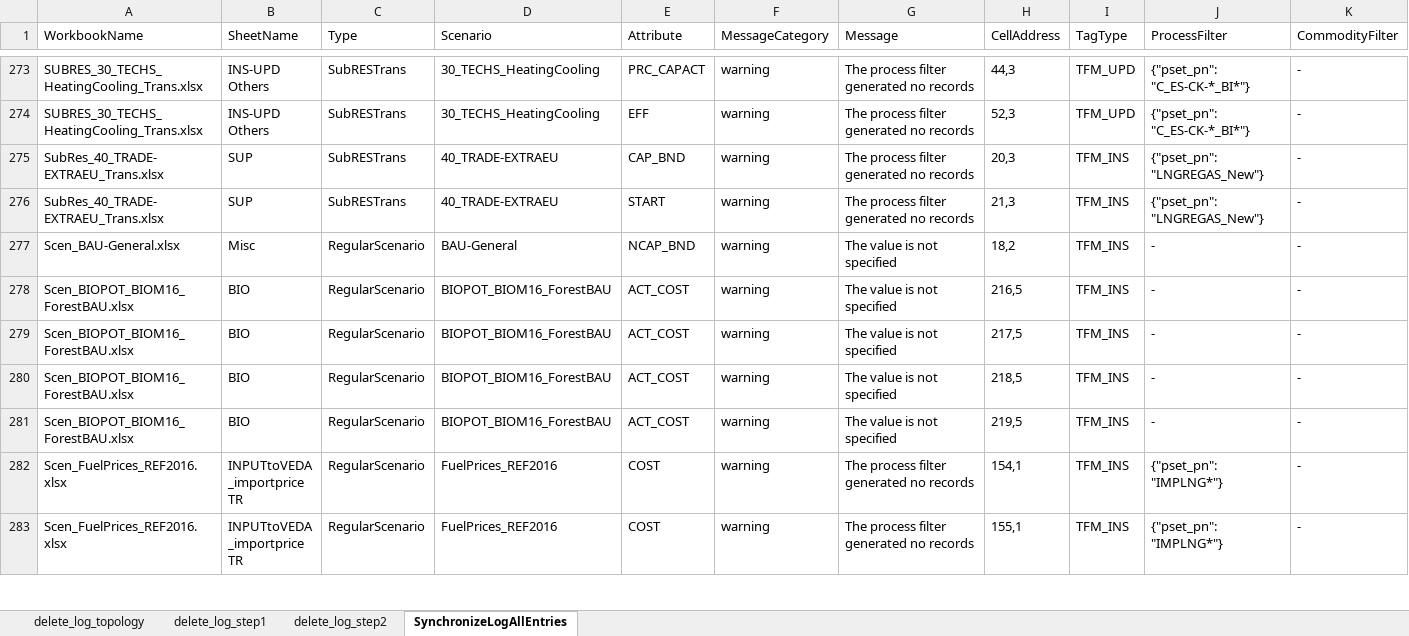
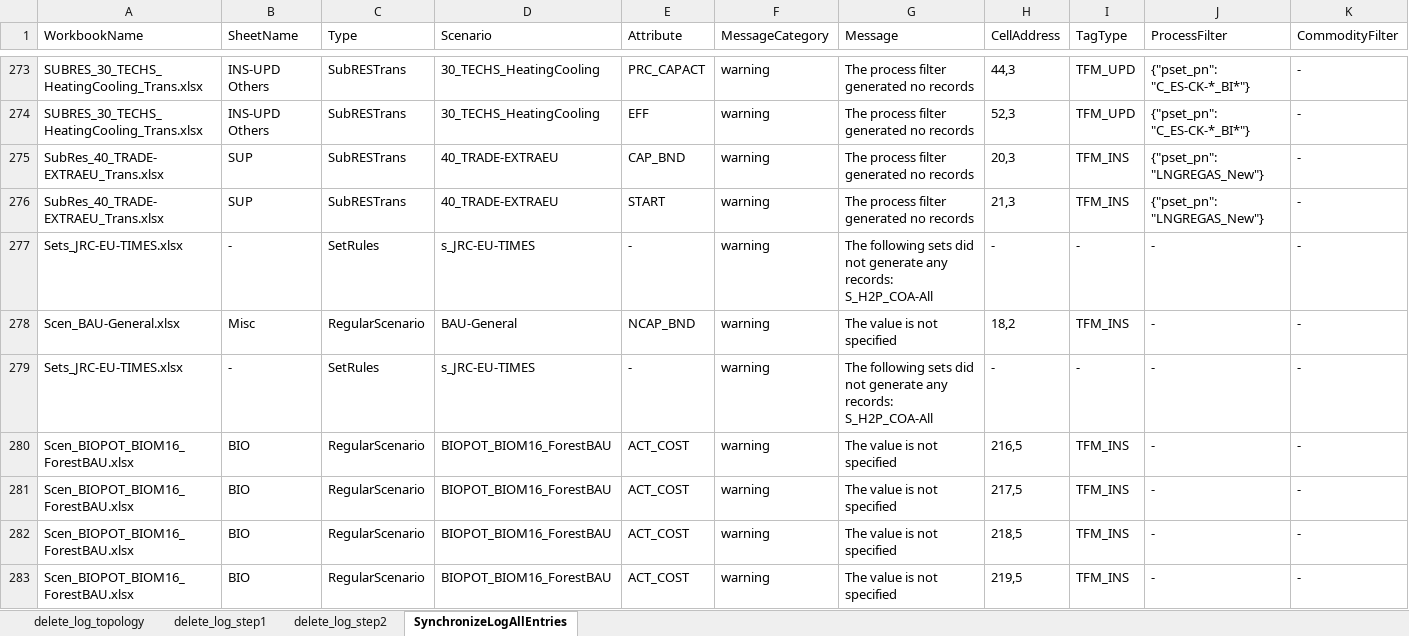
Before and after one commit to Padam-Adhikari/TIMES_FIN_REG, an Excel workbook: Reg-FINTIMES/SyncLogs/SynchronizeLogAllEntries - tasks.xlsx, sheet SynchronizeLogAllEntries, drawn as a sheet; only a part is shown, gaps mark what is left out; the shorter side is filled out with more unchanged rows; values as stored, in another font and other column widths than the file's, no borders; the diff covers the shown part only; the diff names each change by its address in the sheet, - before the commit and + after, or states it on an @@ line.

```diff
--- a/Reg-FINTIMES/SyncLogs/SynchronizeLogAllEntries - tasks.xlsx (sheet SynchronizeLogAllEntries)
+++ b/Reg-FINTIMES/SyncLogs/SynchronizeLogAllEntries - tasks.xlsx (sheet SynchronizeLogAllEntries)
+row 277: Sets_JRC-EU-TIMES.xlsx | - | SetRules | s_JRC-EU-TIMES | - | warning | The following sets did not generate any records: S_H2P_COA-All | - | - | - | -
+row 279: Sets_JRC-EU-TIMES.xlsx | - | SetRules | s_JRC-EU-TIMES | - | warning | The following sets did not generate any records: S_H2P_COA-All | - | - | - | -
```
Also changed, not shown: 9 added rows, 1 removed row and 38 moved rows elsewhere in this sheet, sheet delete_log_step1, sheet delete_log_topology, Reg-FINTIMES/SuppXLS/Scen_UC-IND.xlsx, Reg-FINTIMES/SuppXLS/Trades/ScenTrade_TradeParameters.xlsx, 9 other files.
